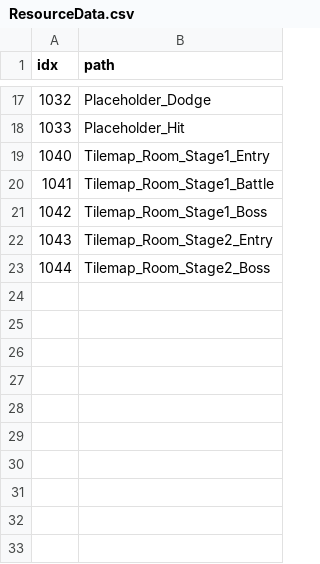
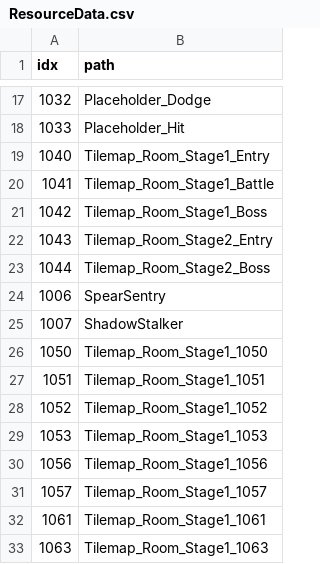
Before and after one commit to KangSungKyu/TP2, a CSV file: Assets/Datas/ResourceData.csv, drawn as a sheet; only a part is shown, gaps mark what is left out.

Commit message:
feat: complete stage 1 MVP core

```diff
--- a/Assets/Datas/ResourceData.csv
+++ b/Assets/Datas/ResourceData.csv
@@ -23 +23,11 @@ idx,path
 1044,Tilemap_Room_Stage2_Boss
+1006,SpearSentry
+1007,ShadowStalker
+1050,Tilemap_Room_Stage1_1050
+1051,Tilemap_Room_Stage1_1051
+1052,Tilemap_Room_Stage1_1052
+1053,Tilemap_Room_Stage1_1053
+1056,Tilemap_Room_Stage1_1056
+1057,Tilemap_Room_Stage1_1057
+1061,Tilemap_Room_Stage1_1061
+1063,Tilemap_Room_Stage1_1063
```
Also changed, not shown: Assets/Datas/MonsterPatternData.csv, Assets/Datas/TextData.csv, 54 other files.
